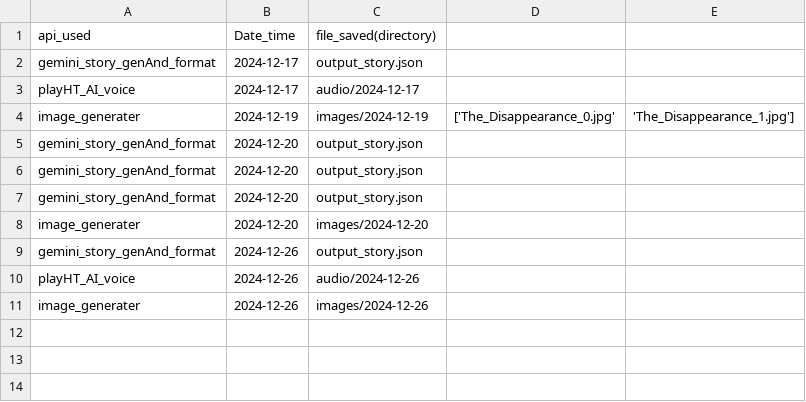
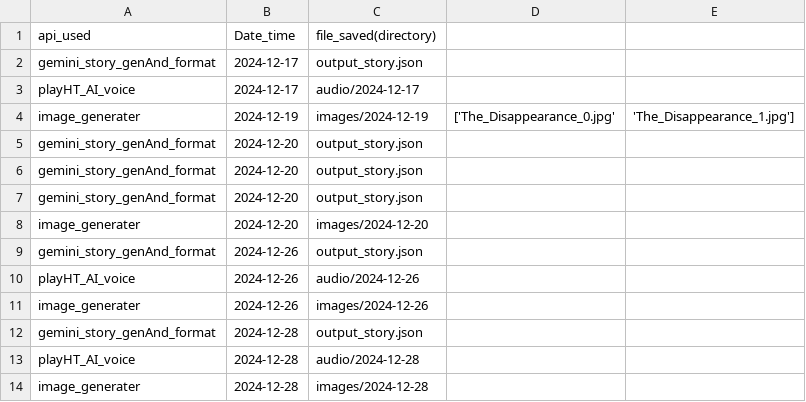
Before and after one commit to Sudarshansvs/Utube_Random_Story_Teller_2, a CSV file: Data_base.csv, drawn as a sheet.

Commit message:
db entry done

```diff
--- a/Data_base.csv
+++ b/Data_base.csv
@@ -11 +11,4 @@ playHT_AI_voice,2024-12-26,audio/2024-12-26
 image_generater,2024-12-26,images/2024-12-26
+gemini_story_genAnd_format,2024-12-28,output_story.json
+playHT_AI_voice,2024-12-28,audio/2024-12-28
+image_generater,2024-12-28,images/2024-12-28
```
Also changed, not shown: 5 other files.
